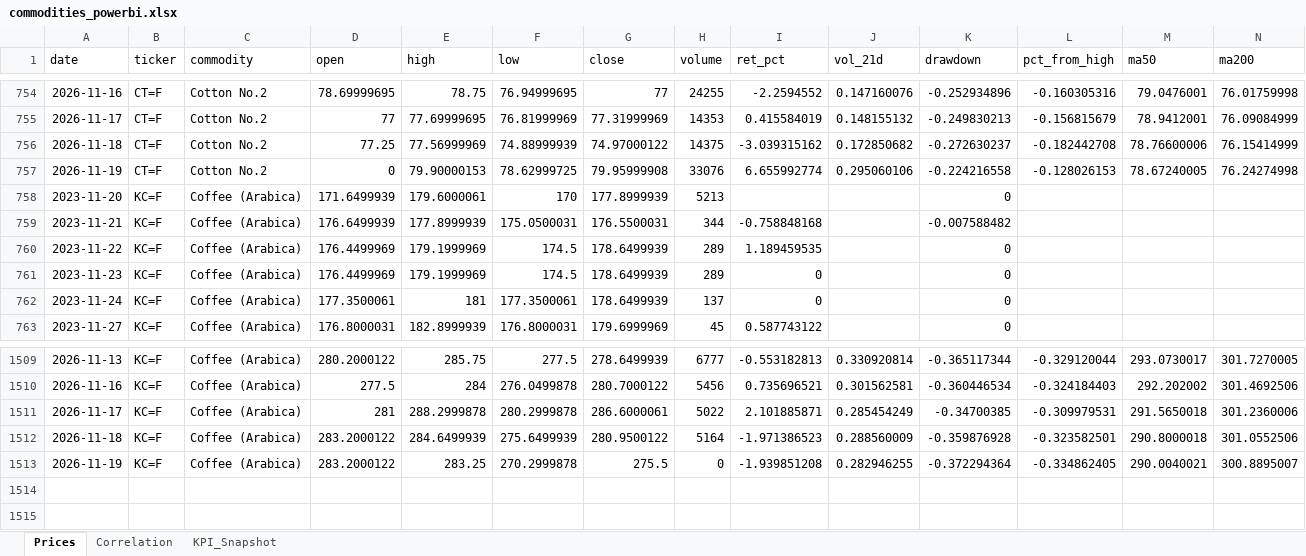
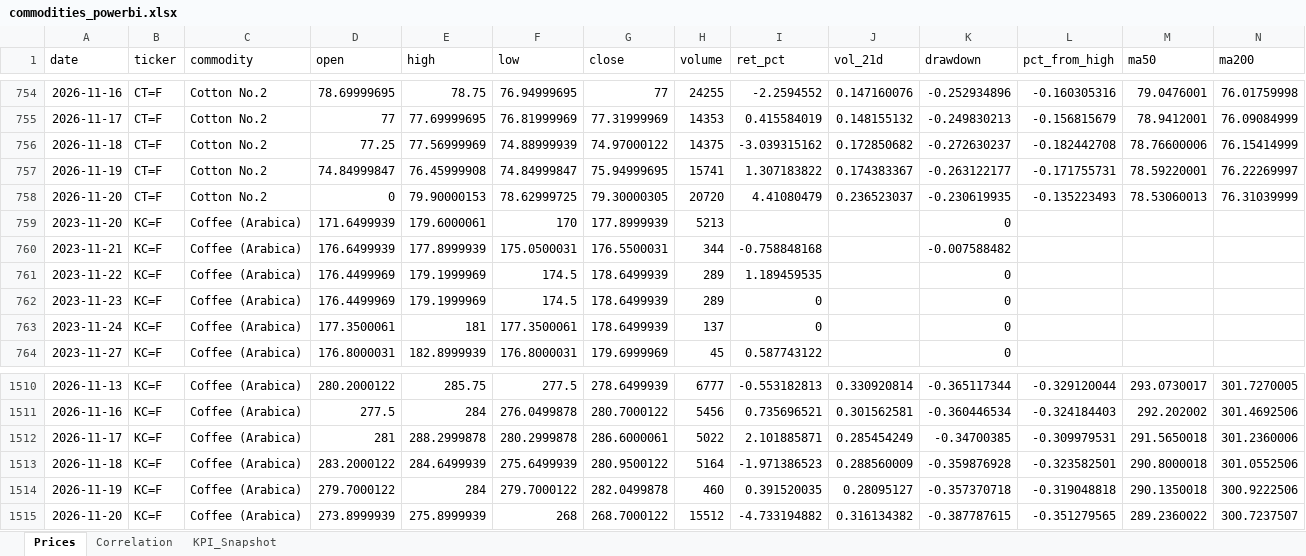
Before and after one commit to rodrigo-carfon/rodrigo-carfon.github.io, an Excel workbook: commodity-risk-dashboard/data/commodities_powerbi.xlsx, sheet Prices, drawn as a sheet; only a part is shown, gaps mark what is left out; values as stored, in another font and other column widths than the file's, no borders; addresses are those after the commit; rows hold the shown columns only; the diff names each change by its address in the sheet, - before the commit and + after, or states it on an @@ line.

```diff
--- a/commodity-risk-dashboard/data/commodities_powerbi.xlsx (sheet Prices)
+++ b/commodity-risk-dashboard/data/commodities_powerbi.xlsx (sheet Prices)
-D757 (open): 0
+D757 (open): 74.84999847
-E757 (high): 79.90000153
+E757 (high): 76.45999908
-F757 (low): 78.62999725
+F757 (low): 74.84999847
-G757 (close): 79.95999908
+G757 (close): 75.94999695
-H757 (volume): 33076
+H757 (volume): 15741
-I757 (ret_pct): 6.655992774
+I757 (ret_pct): 1.307183822
-J757 (vol_21d): 0.295060106
+J757 (vol_21d): 0.174383367
-K757 (drawdown): -0.224216558
+K757 (drawdown): -0.263122177
-L757 (pct_from_high): -0.128026153
+L757 (pct_from_high): -0.171755731
-M757 (ma50): 78.67240005
+M757 (ma50): 78.59220001
-N757 (ma200): 76.24274998
+N757 (ma200): 76.22269997
+row 758: 2026-11-20 | CT=F | Cotton No.2 | 0 | 79.90000153 | 78.62999725 | 79.30000305 | 20720 | 4.41080479 | 0.236523037 | -0.230619935 | -0.135223493 | 78.53060013 | 76.31039999
-D1514 (open): 283.2000122
+D1514 (open): 279.7000122
-E1514 (high): 283.25
+E1514 (high): 284
-F1514 (low): 270.2999878
+F1514 (low): 279.7000122
-G1514 (close): 275.5
+G1514 (close): 282.0499878
-H1514 (volume): 0
+H1514 (volume): 460
-I1514 (ret_pct): -1.939851208
+I1514 (ret_pct): 0.391520035
-J1514 (vol_21d): 0.282946255
+J1514 (vol_21d): 0.28095127
-K1514 (drawdown): -0.372294364
+K1514 (drawdown): -0.357370718
-L1514 (pct_from_high): -0.334862405
+L1514 (pct_from_high): -0.319048818
-M1514 (ma50): 290.0040021
+M1514 (ma50): 290.1350018
-N1514 (ma200): 300.8895007
+N1514 (ma200): 300.9222506
+row 1515: 2026-11-20 | KC=F | Coffee (Arabica) | 273.8999939 | 275.8999939 | 268 | 268.7000122 | 15512 | -4.733194882 | 0.316134382 | -0.387787615 | -0.351279565 | 289.2360022 | 300.7237507
```
Also changed, not shown: sheet KPI_Snapshot, sheet Correlation, 6 other files.
